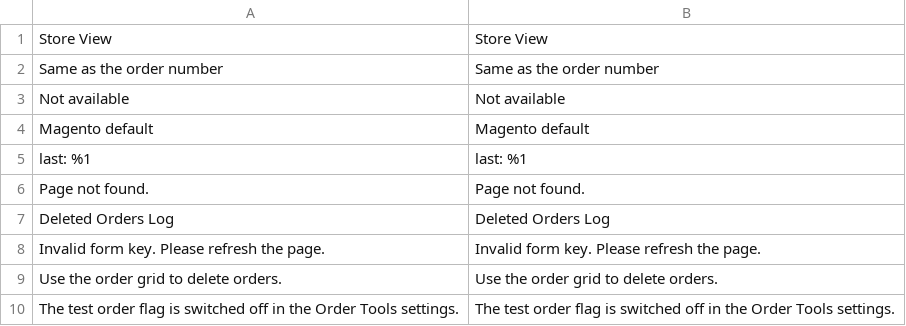
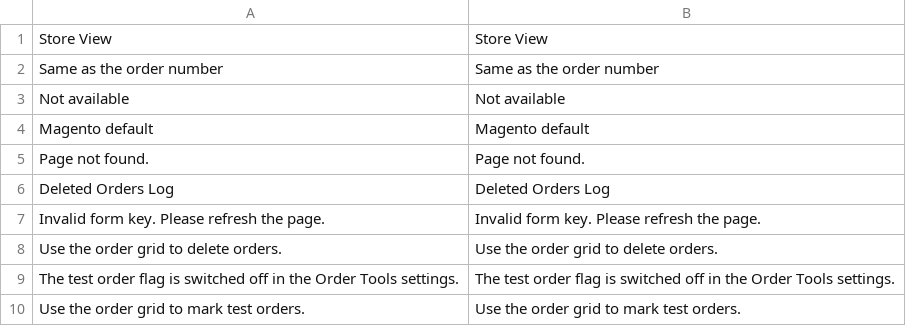
Before and after one commit to commercegears/module-order-tools, a CSV file: i18n/en_US.csv, drawn as a sheet; only a part is shown; the shorter side is filled out with more unchanged rows; the diff covers the shown part only.

```diff
--- a/i18n/en_US.csv
+++ b/i18n/en_US.csv
@@ -4,3 +4,2 @@
 "Magento default","Magento default"
-"last: %1","last: %1"
 "Page not found.","Page not found."
```
Also changed, not shown: 30 added rows and 14 removed rows elsewhere in this file, 2 other files.
